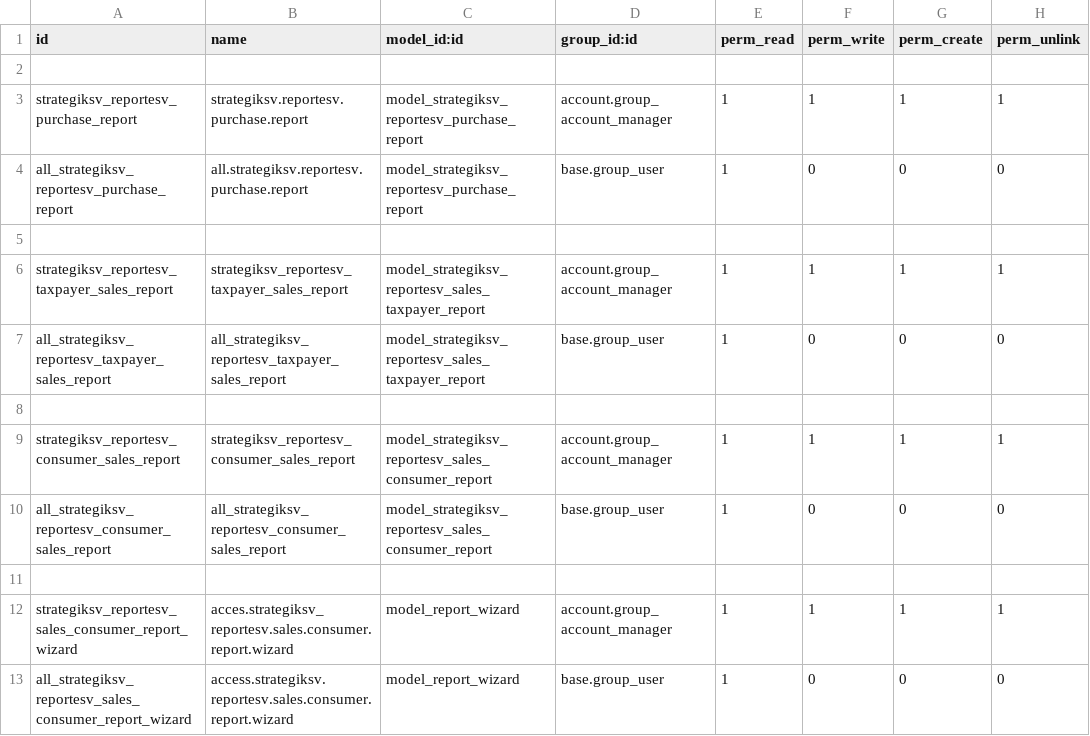
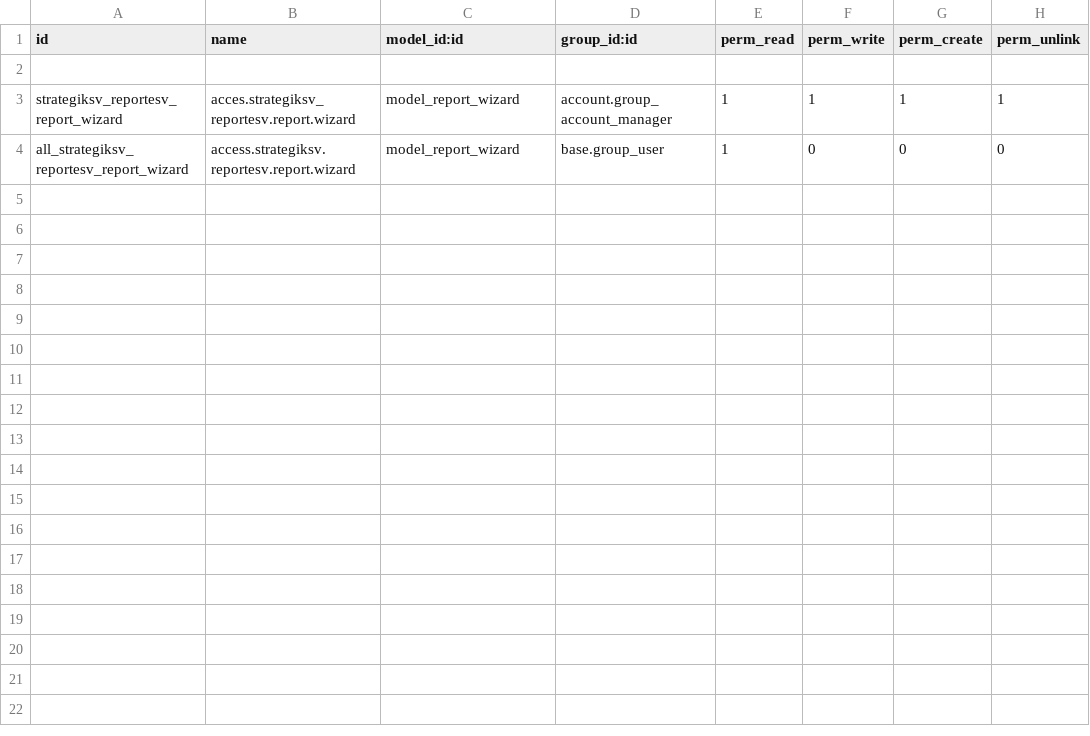
Before and after one commit to DalthonD/daltonOdoo, a CSV file: reportesv/reportesv/security/ir.model.access.csv, drawn as a sheet.

```diff
--- a/reportesv/reportesv/security/ir.model.access.csv
+++ b/reportesv/reportesv/security/ir.model.access.csv
@@ -2,12 +2,3 @@ id,name,model_id:id,group_id:id,perm_read,perm_write,perm_create,perm_unlink
 
-strategiksv_reportesv_purchase_report,strategiksv.reportesv.purchase.report,model_strategiksv_reportesv_purchase_report,account.group_account_manager,1,1,1,1
-all_strategiksv_reportesv_purchase_report,all.strategiksv.reportesv.purchase.report,model_strategiksv_reportesv_purchase_report,base.group_user,1,0,0,0
-
-strategiksv_reportesv_taxpayer_sales_report,strategiksv_reportesv_taxpayer_sales_report,model_strategiksv_reportesv_sales_taxpayer_report,account.group_account_manager,1,1,1,1
-all_strategiksv_reportesv_taxpayer_sales_report,all_strategiksv_reportesv_taxpayer_sales_report,model_strategiksv_reportesv_sales_taxpayer_report,base.group_user,1,0,0,0
-
-strategiksv_reportesv_consumer_sales_report,strategiksv_reportesv_consumer_sales_report,model_strategiksv_reportesv_sales_consumer_report,account.group_account_manager,1,1,1,1
-all_strategiksv_reportesv_consumer_sales_report,all_strategiksv_reportesv_consumer_sales_report,model_strategiksv_reportesv_sales_consumer_report,base.group_user,1,0,0,0
-
-strategiksv_reportesv_sales_consumer_report_wizard,acces.strategiksv_reportesv.sales.consumer.report.wizard,model_report_wizard,account.group_account_manager,1,1,1,1
-all_strategiksv_reportesv_sales_consumer_report_wizard,access.strategiksv.reportesv.sales.consumer.report.wizard,model_report_wizard,base.group_user,1,0,0,0
+strategiksv_reportesv_report_wizard,acces.strategiksv_reportesv.report.wizard,model_report_wizard,account.group_account_manager,1,1,1,1
+all_strategiksv_reportesv_report_wizard,access.strategiksv.reportesv.report.wizard,model_report_wizard,base.group_user,1,0,0,0
```
Also changed, not shown: 3 other files.
